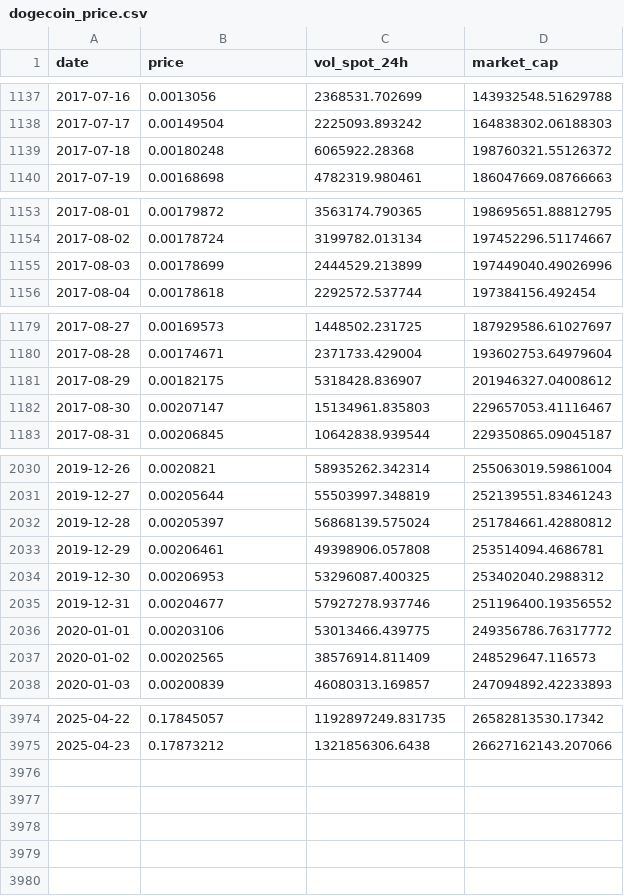
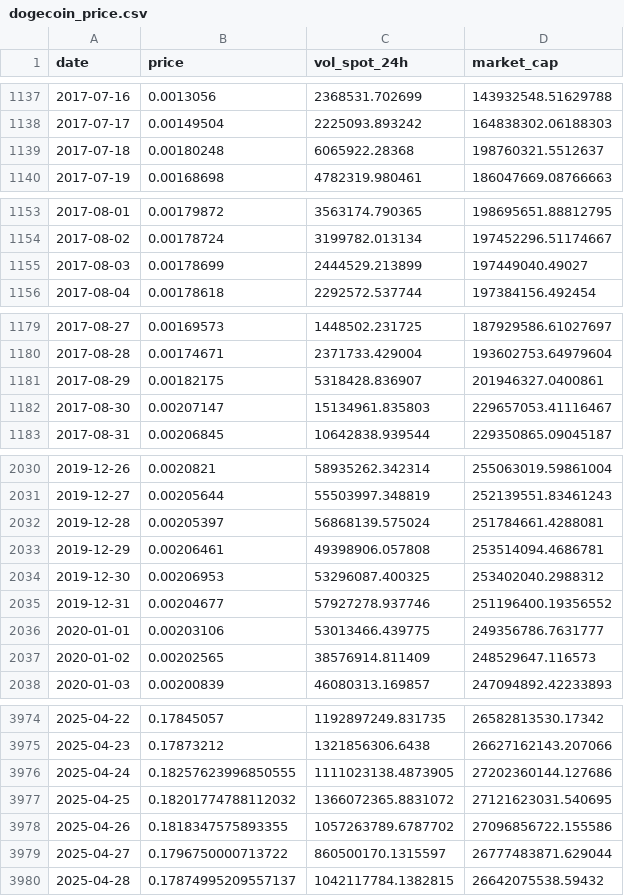
Before and after one commit to fengvonriva/FINA4350-2025-DeepText-Analysts, a CSV file: P2_Data_Analysis/Pricedata/dogecoin_price.csv, drawn as a sheet; only a part is shown, gaps mark what is left out; the diff covers the shown part only.

```diff
--- a/P2_Data_Analysis/Pricedata/dogecoin_price.csv
+++ b/P2_Data_Analysis/Pricedata/dogecoin_price.csv
@@ -1138,3 +1138,3 @@ date,price,vol_spot_24h,market_cap
 2017-07-17,0.00149504,2225093.893242,164838302.06188303
-2017-07-18,0.00180248,6065922.28368,198760321.55126372
+2017-07-18,0.00180248,6065922.28368,198760321.5512637
 2017-07-19,0.00168698,4782319.980461,186047669.08766663
@@ -1154,3 +1154,3 @@ date,price,vol_spot_24h,market_cap
 2017-08-02,0.00178724,3199782.013134,197452296.51174667
-2017-08-03,0.00178699,2444529.213899,197449040.49026996
+2017-08-03,0.00178699,2444529.213899,197449040.49027
 2017-08-04,0.00178618,2292572.537744,197384156.492454
@@ -1180,3 +1180,3 @@ date,price,vol_spot_24h,market_cap
 2017-08-28,0.00174671,2371733.429004,193602753.64979604
-2017-08-29,0.00182175,5318428.836907,201946327.04008612
+2017-08-29,0.00182175,5318428.836907,201946327.0400861
 2017-08-30,0.00207147,15134961.835803,229657053.41116467
@@ -2031,3 +2031,3 @@ date,price,vol_spot_24h,market_cap
 2019-12-27,0.00205644,55503997.348819,252139551.83461243
-2019-12-28,0.00205397,56868139.575024,251784661.42880812
+2019-12-28,0.00205397,56868139.575024,251784661.4288081
 2019-12-29,0.00206461,49398906.057808,253514094.4686781
@@ -2035,3 +2035,3 @@ date,price,vol_spot_24h,market_cap
 2019-12-31,0.00204677,57927278.937746,251196400.19356552
-2020-01-01,0.00203106,53013466.439775,249356786.76317772
+2020-01-01,0.00203106,53013466.439775,249356786.7631777
 2020-01-02,0.00202565,38576914.811409,248529647.116573
@@ -3975 +3975,6 @@ date,price,vol_spot_24h,market_cap
 2025-04-23,0.17873212,1321856306.6438,26627162143.207066
+2025-04-24,0.18257623996850555,1111023138.4873905,27202360144.127686
+2025-04-25,0.18201774788112032,1366072365.8831072,27121623031.540695
+2025-04-26,0.1818347575893355,1057263789.6787702,27096856722.155586
+2025-04-27,0.1796750000713722,860500170.1315597,26777483871.629044
+2025-04-28,0.17874995209557137,1042117784.1382815,26642075538.59432
```
Also changed, not shown: 18 edited cells elsewhere in this file, P2_Data_Analysis/Pricedata/binance-coin_price.csv, P2_Data_Analysis/Pricedata/cardano_price.csv, 7 other files.
